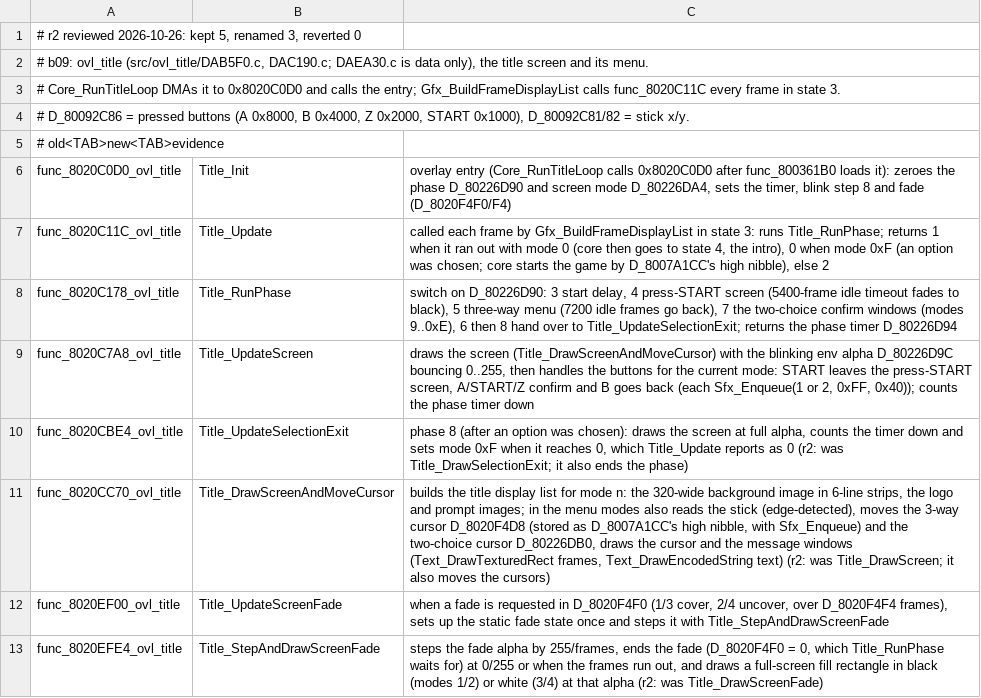
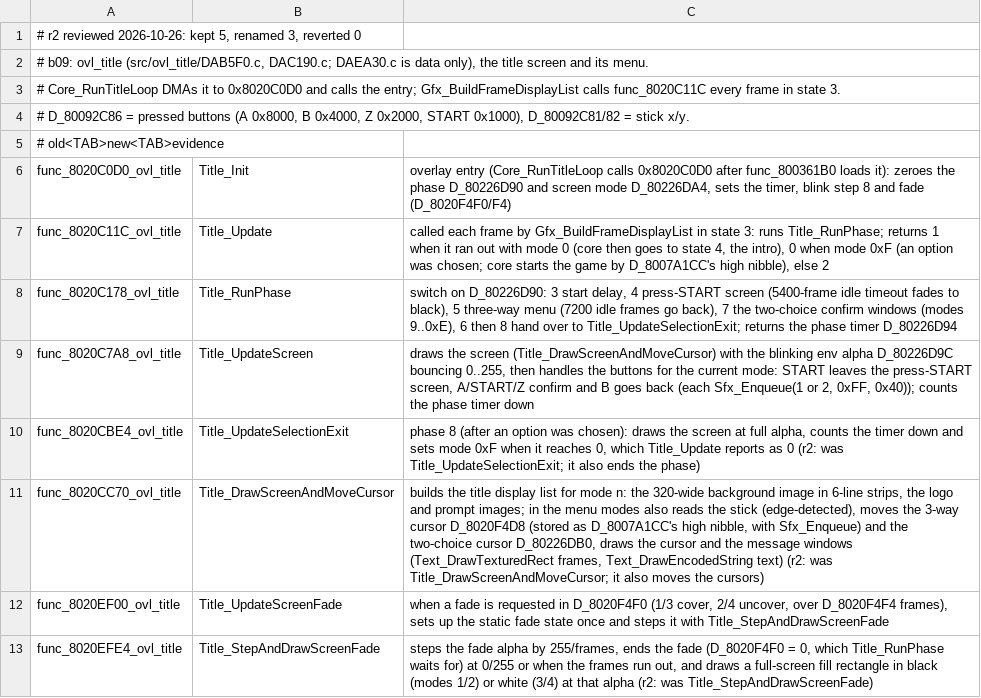
Before and after one commit to Acranon/eltale-decomp, a TSV file: names/b09_title.tsv, drawn as a sheet.

```diff
--- a/names/b09_title.tsv
+++ b/names/b09_title.tsv
@@ -9,5 +9,5 @@ func_8020C178_ovl_title	Title_RunPhase	switch on D_80226D90: 3 start delay, 4 pr
 func_8020C7A8_ovl_title	Title_UpdateScreen	draws the screen (Title_DrawScreenAndMoveCursor) with the blinking env alpha D_80226D9C bouncing 0..255, then handles the buttons for the current mode: START leaves the press-START screen, A/START/Z confirm and B goes back (each Sfx_Enqueue(1 or 2, 0xFF, 0x40)); counts the phase timer down
-func_8020CBE4_ovl_title	Title_UpdateSelectionExit	phase 8 (after an option was chosen): draws the screen at full alpha, counts the timer down and sets mode 0xF when it reaches 0, which Title_Update reports as 0 (r2: was Title_DrawSelectionExit; it also ends the phase)
-func_8020CC70_ovl_title	Title_DrawScreenAndMoveCursor	builds the title display list for mode n: the 320-wide background image in 6-line strips, the logo and prompt images; in the menu modes also reads the stick (edge-detected), moves the 3-way cursor D_8020F4D8 (stored as D_8007A1CC's high nibble, with Sfx_Enqueue) and the two-choice cursor D_80226DB0, draws the cursor and the message windows (Text_DrawTexturedRect frames, Text_DrawEncodedString text) (r2: was Title_DrawScreen; it also moves the cursors)
+func_8020CBE4_ovl_title	Title_UpdateSelectionExit	phase 8 (after an option was chosen): draws the screen at full alpha, counts the timer down and sets mode 0xF when it reaches 0, which Title_Update reports as 0 (r2: was Title_UpdateSelectionExit; it also ends the phase)
+func_8020CC70_ovl_title	Title_DrawScreenAndMoveCursor	builds the title display list for mode n: the 320-wide background image in 6-line strips, the logo and prompt images; in the menu modes also reads the stick (edge-detected), moves the 3-way cursor D_8020F4D8 (stored as D_8007A1CC's high nibble, with Sfx_Enqueue) and the two-choice cursor D_80226DB0, draws the cursor and the message windows (Text_DrawTexturedRect frames, Text_DrawEncodedString text) (r2: was Title_DrawScreenAndMoveCursor; it also moves the cursors)
 func_8020EF00_ovl_title	Title_UpdateScreenFade	when a fade is requested in D_8020F4F0 (1/3 cover, 2/4 uncover, over D_8020F4F4 frames), sets up the static fade state once and steps it with Title_StepAndDrawScreenFade
-func_8020EFE4_ovl_title	Title_StepAndDrawScreenFade	steps the fade alpha by 255/frames, ends the fade (D_8020F4F0 = 0, which Title_RunPhase waits for) at 0/255 or when the frames run out, and draws a full-screen fill rectangle in black (modes 1/2) or white (3/4) at that alpha (r2: was Title_DrawScreenFade)
+func_8020EFE4_ovl_title	Title_StepAndDrawScreenFade	steps the fade alpha by 255/frames, ends the fade (D_8020F4F0 = 0, which Title_RunPhase waits for) at 0/255 or when the frames run out, and draws a full-screen fill rectangle in black (modes 1/2) or white (3/4) at that alpha (r2: was Title_StepAndDrawScreenFade)
```
Also changed, not shown: names/b01_core.tsv, names/b02_magic.tsv, 5 other files.
